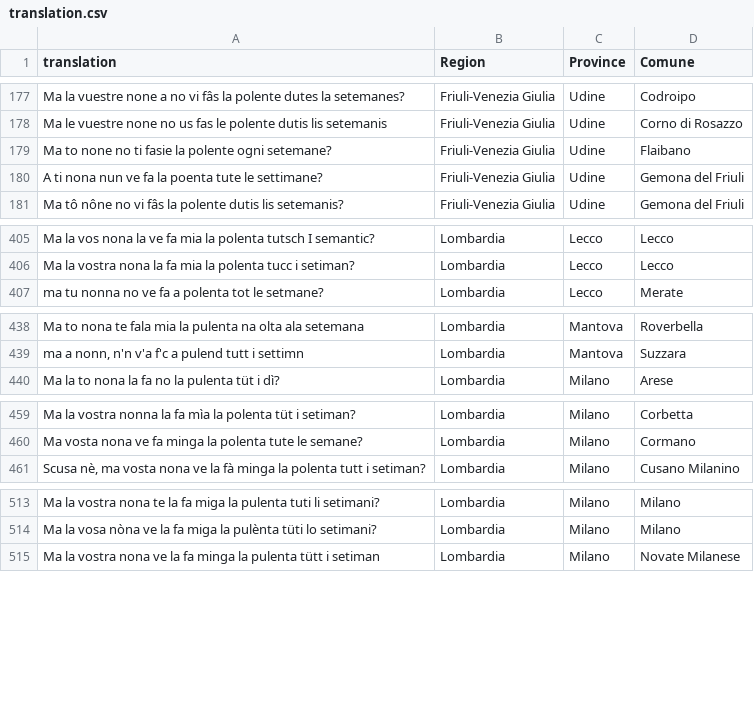
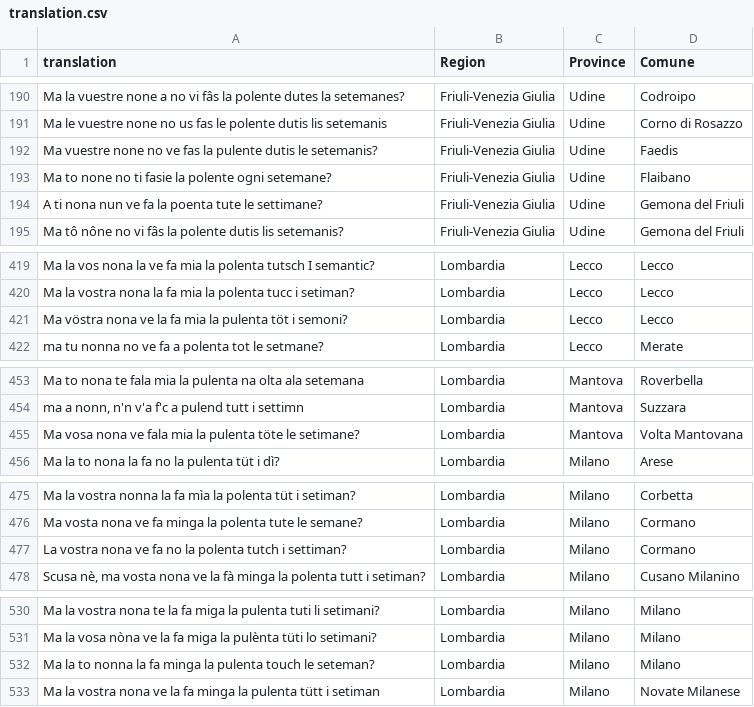
Before and after one commit to stefanocoretta/grni-vitality, a CSV file: data/derived/translation.csv, drawn as a sheet; only a part is shown, gaps mark what is left out; the diff covers the shown part only.

```diff
--- a/data/derived/translation.csv
+++ b/data/derived/translation.csv
@@ -178,2 +191,3 @@ Ma la vuestre none a no vi fâs la polente dutes la setemanes?,Friuli-Venezia Gi
 Ma le vuestre none no us fas le polente dutis lis setemanis,Friuli-Venezia Giulia,Udine,Corno di Rosazzo
+Ma vuestre none no ve fas la pulente dutis le setemanis?,Friuli-Venezia Giulia,Udine,Faedis
 Ma to none no ti fasie la polente ogni setemane?,Friuli-Venezia Giulia,Udine,Flaibano
@@ -406,2 +420,3 @@ Ma la vos nona la ve fa mia la polenta tutsch I semantic?,Lombardia,Lecco,Lecco
 Ma la vostra nona la fa mia la polenta tucc i setiman?,Lombardia,Lecco,Lecco
+Ma vöstra nona ve la fa mia la pulenta töt i semoni?,Lombardia,Lecco,Lecco
 ma tu nonna no ve fa a polenta tot le setmane?,Lombardia,Lecco,Merate
@@ -439,2 +454,3 @@ Ma to nona te fala mia la pulenta na olta ala setemana ,Lombardia,Mantova,Roverb
 "ma a nonn, n'n v'a f'c a pulend tutt i settimn",Lombardia,Mantova,Suzzara
+Ma vosa nona ve fala mia la pulenta töte le setimane?,Lombardia,Mantova,Volta Mantovana
 Ma la to nona la fa no la pulenta tüt i dì?,Lombardia,Milano,Arese
@@ -460,2 +476,3 @@ Ma la vostra nonna la fa mìa la polenta tüt i setiman?,Lombardia,Milano,Corbet
 Ma vosta nona ve fa minga la polenta tute le semane?,Lombardia,Milano,Cormano
+La vostra nona ve fa no la polenta tutch i settiman?,Lombardia,Milano,Cormano
 "Scusa nè, ma vosta nona ve la fà minga la polenta tutt i setiman?",Lombardia,Milano,Cusano Milanino
@@ -514,2 +531,3 @@ Ma la vostra nona te la fa miga la pulenta tuti li setimani?,Lombardia,Milano,Mi
 Ma la vosa nòna ve la fa miga la pulènta tüti lo setimani?,Lombardia,Milano,Milano
+Ma la to nonna la fa minga la pulenta touch le seteman?,Lombardia,Milano,Milano
 Ma la vostra nona ve la fa minga la pulenta tütt i setiman,Lombardia,Milano,Novate Milanese
```
Also changed, not shown: 30 added rows elsewhere in this file, 3 other files.
